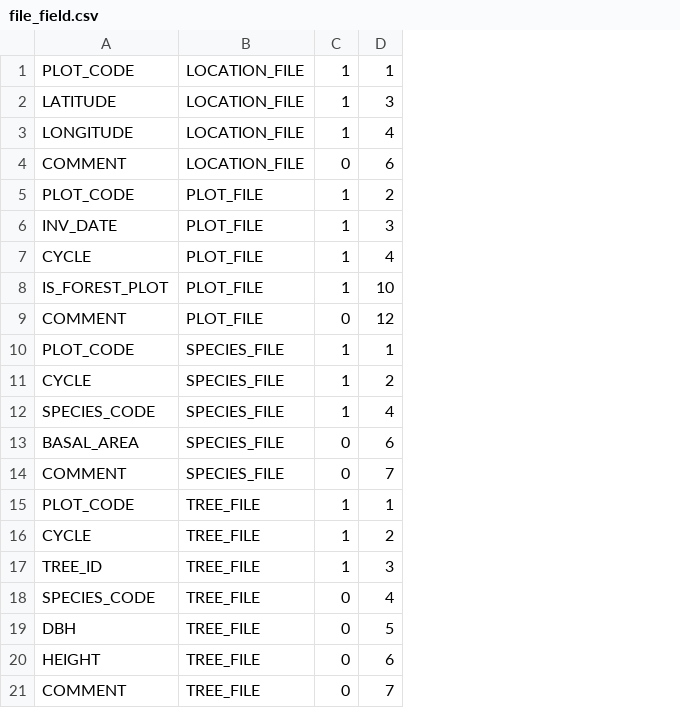
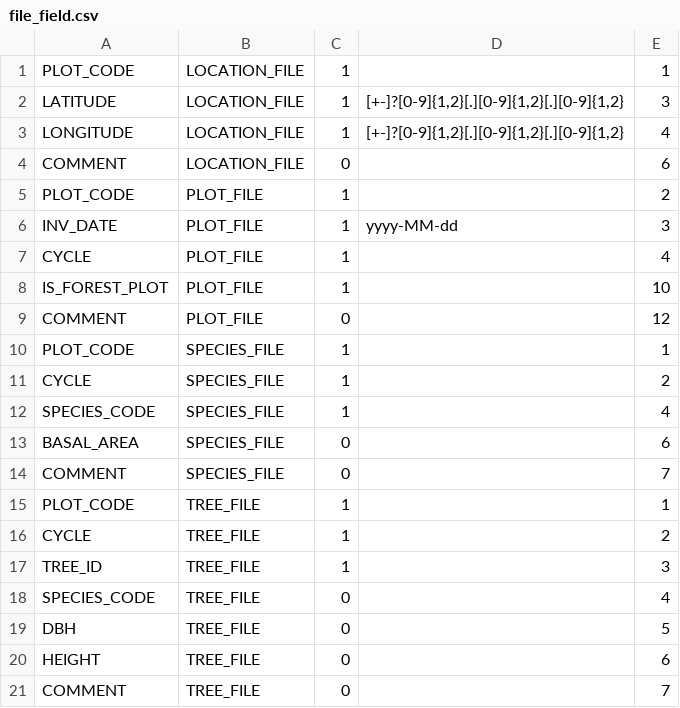
Before and after one commit to IGNF/ogam, a CSV file: Bases SQL/Metadata/file_field.csv, drawn as a sheet; the diff names each change by its address in the sheet, - before the commit and + after, or states it on an @@ line.

```diff
--- a/Bases SQL/Metadata/file_field.csv
+++ b/Bases SQL/Metadata/file_field.csv
+column D, rows 2-6: [+-]?[0-9]{1,2}[.][0-9]{1,2}[.][0-9]{1,2} | [+-]?[0-9]{1,2}[.][0-9]{1,2}[.][0-9]{1,2} |  |  | yyyy-MM-dd
```
Also changed, not shown: Bases SQL/Metadata/data.csv, Bases SQL/Metadata/form_field.csv, 2 other files.
